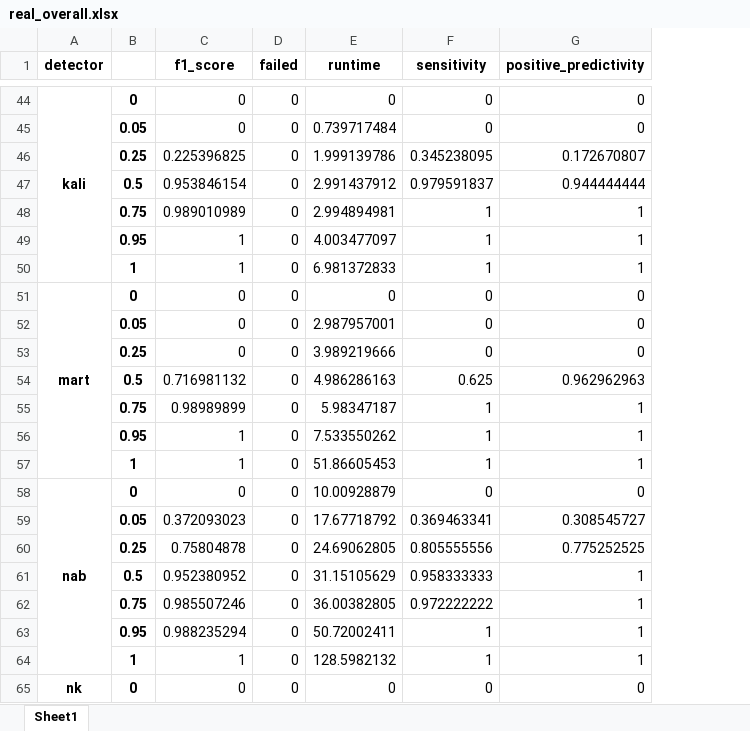
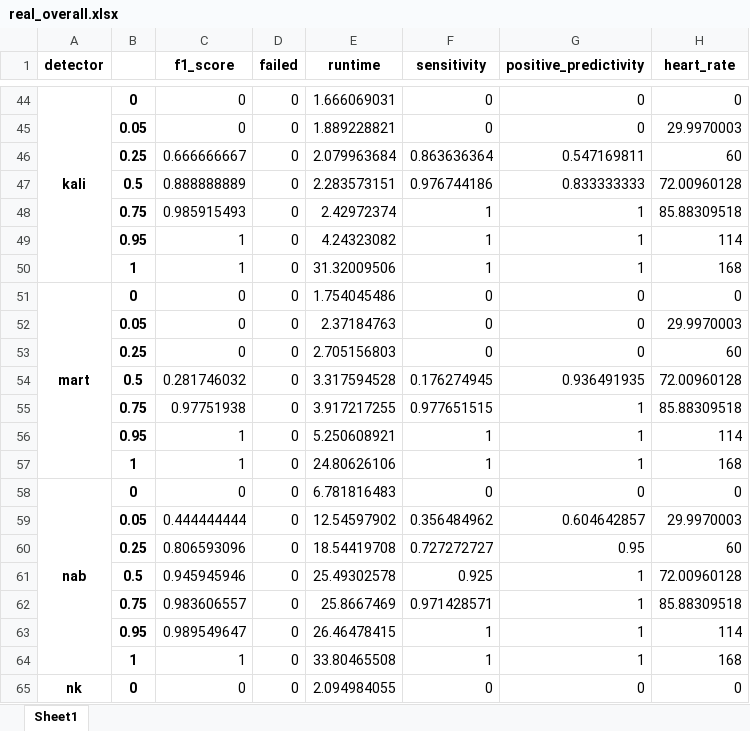
Before and after one commit to floriankri/ecg_detector_assessment, an Excel workbook: Algorithm_tester/data_autosave/real_overall.xlsx, sheet Sheet1, drawn as a sheet; only a part is shown, gaps mark what is left out; values as stored, in another font and other column widths than the file's, no borders; removed rows and columns are numbered as before the commit, all else as after; the diff covers the shown part only; the diff names each change by its address in the sheet, - before the commit and + after, or states it on an @@ line.

```diff
--- a/Algorithm_tester/data_autosave/real_overall.xlsx (sheet Sheet1)
+++ b/Algorithm_tester/data_autosave/real_overall.xlsx (sheet Sheet1)
+column H (heart_rate), rows 44-45: 0 | 29.9970003; rows 48-53: 85.88309518 | 114 | 168 | 0 | 29.9970003 | 60; rows 56-58: 114 | 168 | 0; rows 63-65: 114 | 168 | 0
-E44 (runtime): 0
+E44 (runtime): 1.666069031
-E45 (runtime): 0.739717484
+E45 (runtime): 1.889228821
-row 46:  | 0.25 | 0.225396825 | 0 | 1.999139786 | 0.345238095 | 0.172670807
-row 47:  | 0.5 | 0.953846154 | 0 | 2.991437912 | 0.979591837 | 0.944444444
+row 46:  | 0.25 | 0.666666667 | 0 | 2.079963684 | 0.863636364 | 0.547169811 | 60
+row 47:  | 0.5 | 0.888888889 | 0 | 2.283573151 | 0.976744186 | 0.833333333 | 72.00960128
-C48 (f1_score): 0.989010989
+C48 (f1_score): 0.985915493
-E48 (runtime): 2.994894981
+E48 (runtime): 2.42972374
-E49 (runtime): 4.003477097
+E49 (runtime): 4.24323082
-E50 (runtime): 6.981372833
+E50 (runtime): 31.32009506
-E51 (runtime): 0
+E51 (runtime): 1.754045486
-E52 (runtime): 2.987957001
+E52 (runtime): 2.37184763
-E53 (runtime): 3.989219666
+E53 (runtime): 2.705156803
-row 54:  | 0.5 | 0.716981132 | 0 | 4.986286163 | 0.625 | 0.962962963
-row 55:  | 0.75 | 0.98989899 | 0 | 5.98347187 | 1 | 1
+row 54:  | 0.5 | 0.281746032 | 0 | 3.317594528 | 0.176274945 | 0.936491935 | 72.00960128
+row 55:  | 0.75 | 0.97751938 | 0 | 3.917217255 | 0.977651515 | 1 | 85.88309518
-E56 (runtime): 7.533550262
+E56 (runtime): 5.250608921
-E57 (runtime): 51.86605453
+E57 (runtime): 24.80626106
-E58 (runtime): 10.00928879
+E58 (runtime): 6.781816483
-row 59:  | 0.05 | 0.372093023 | 0 | 17.67718792 | 0.369463341 | 0.308545727
-row 60:  | 0.25 | 0.75804878 | 0 | 24.69062805 | 0.805555556 | 0.775252525
-row 61:  | 0.5 | 0.952380952 | 0 | 31.15105629 | 0.958333333 | 1
-row 62:  | 0.75 | 0.985507246 | 0 | 36.00382805 | 0.972222222 | 1
+row 59:  | 0.05 | 0.444444444 | 0 | 12.54597902 | 0.356484962 | 0.604642857 | 29.9970003
+row 60:  | 0.25 | 0.806593096 | 0 | 18.54419708 | 0.727272727 | 0.95 | 60
+row 61:  | 0.5 | 0.945945946 | 0 | 25.49302578 | 0.925 | 1 | 72.00960128
+row 62:  | 0.75 | 0.983606557 | 0 | 25.8667469 | 0.971428571 | 1 | 85.88309518
-C63 (f1_score): 0.988235294
+C63 (f1_score): 0.989549647
-E63 (runtime): 50.72002411
+E63 (runtime): 26.46478415
-E64 (runtime): 128.5982132
+E64 (runtime): 33.80465508
-E65 (runtime): 0
+E65 (runtime): 2.094984055
```
Also changed, not shown: 42 added rows, 42 removed rows and 49 edited cells elsewhere in this sheet, Algorithm_tester/data_autosave/real_database_comparison.xlsx, Algorithm_tester/data_autosave/real_database_comparison_additional_tests.xlsx, 31 other files.
